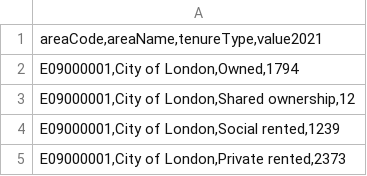
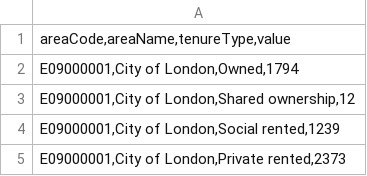
Before and after one commit to chriswGH/data., a CSV file: tenureType2021.csv, drawn as a sheet; only a part is shown.

Commit message:
Update tenureType2021.csv

```diff
--- a/tenureType2021.csv
+++ b/tenureType2021.csv
@@ -1,2 +1,2 @@
-"areaCode,areaName,tenureType,value2021"
+"areaCode,areaName,tenureType,value"
 "E09000001,City of London,Owned,1794"
```
